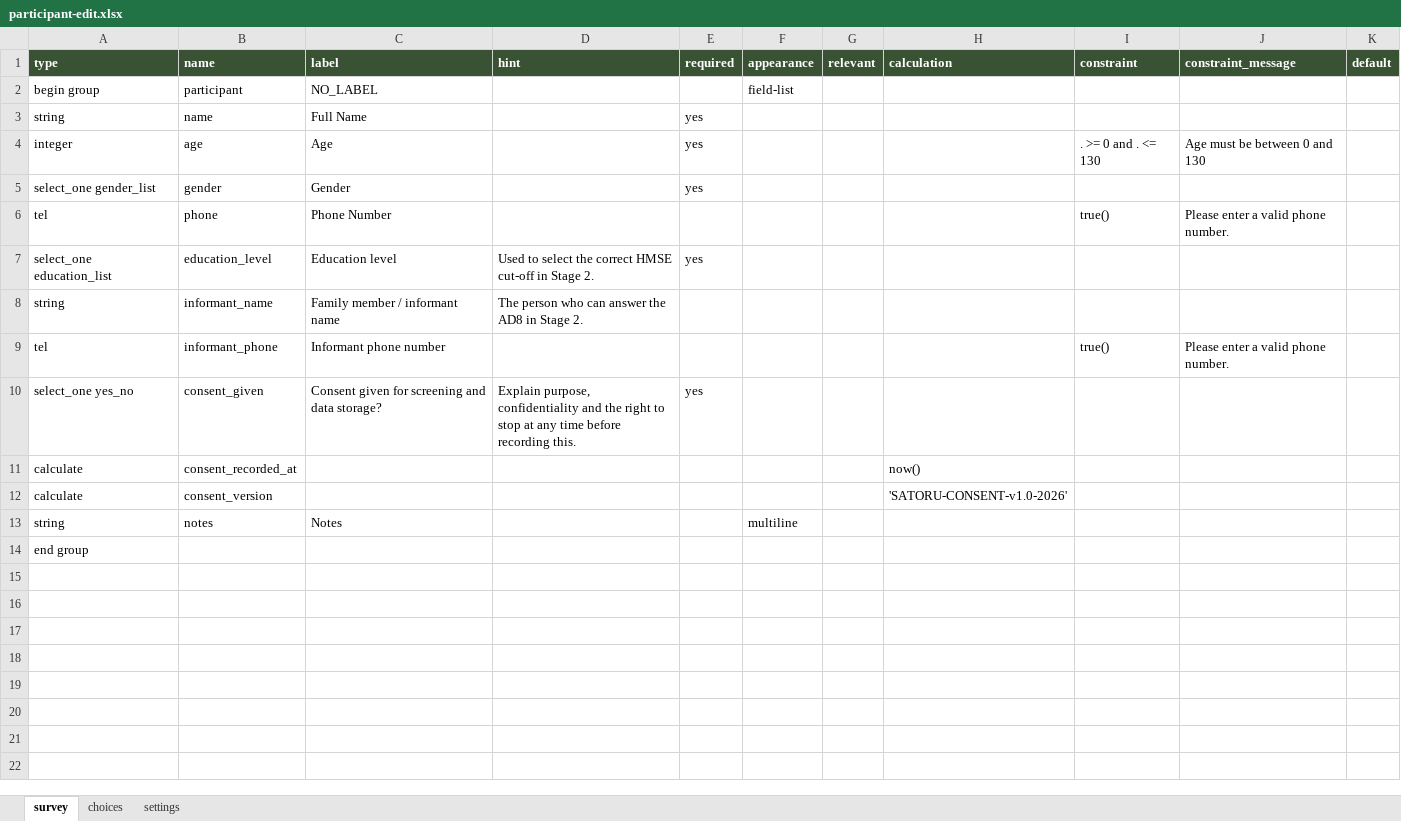
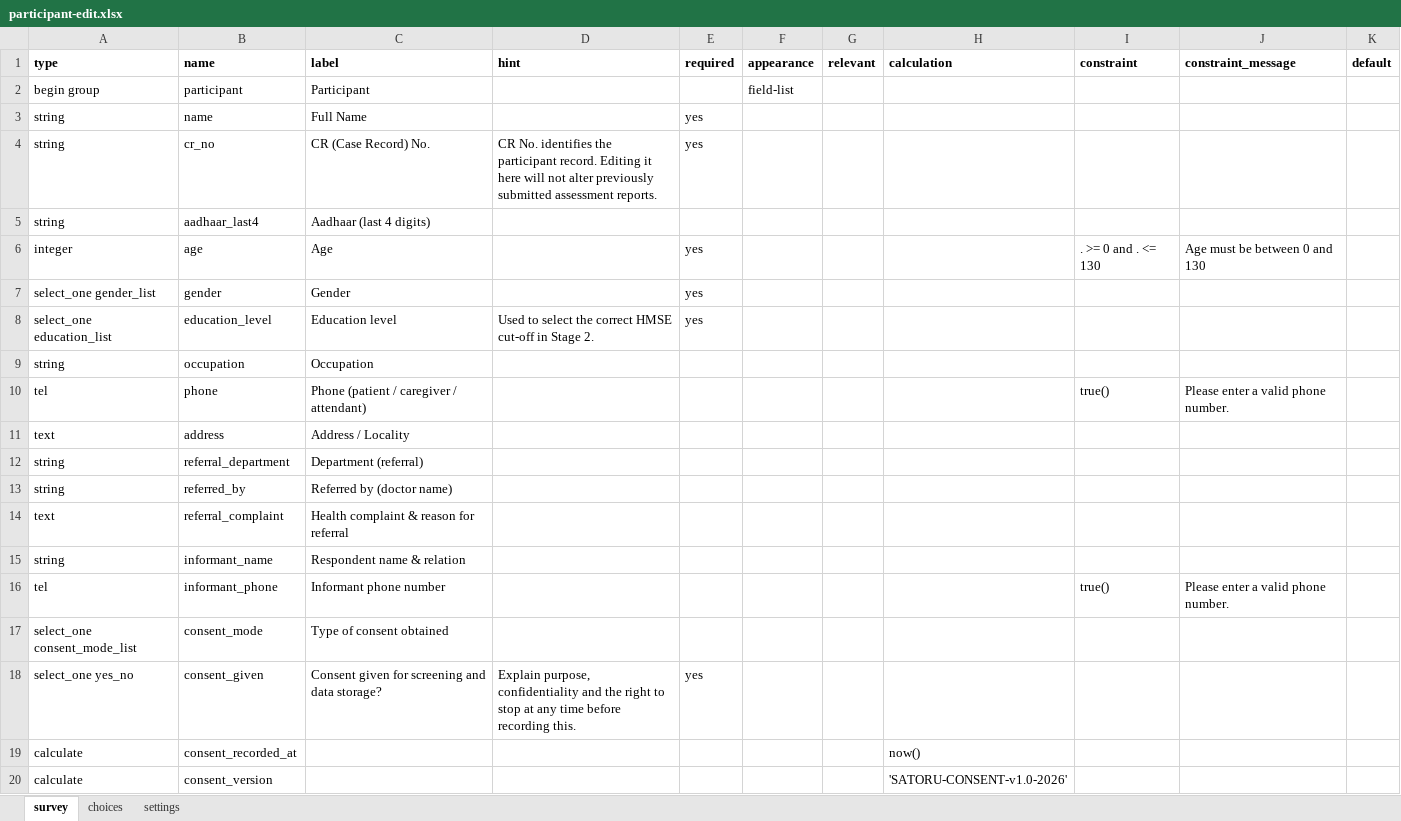
Before and after one commit to donthireddysaivarshini/satoruemr, an Excel workbook: forms/contact/participant-edit.xlsx, sheet survey, drawn as a sheet; only a part is shown; the shorter side is filled out with more unchanged rows; values as stored, in another font and other column widths than the file's, no borders; removed rows and columns are numbered as before the commit, all else as after; the diff names each change by its address in the sheet, - before the commit and + after, or states it on an @@ line.

```diff
--- a/forms/contact/participant-edit.xlsx (sheet survey)
+++ b/forms/contact/participant-edit.xlsx (sheet survey)
@@ A1:K1 fill: #3A5234 → none, text colour: #FFFFFF → black @@
-C2 (label): NO_LABEL
+C2 (label): Participant
+row 4: string | cr_no | CR (Case Record) No. | CR No. identifies the participant record. Editing it here will not alter previously submitted assessment reports. | yes
+row 5: string | aadhaar_last4 | Aadhaar (last 4 digits)
-row 6: tel | phone | Phone Number |  |  |  |  |  | true() | Please enter a valid phone number.
+row 9: string | occupation | Occupation
+row 10: tel | phone | Phone (patient / caregiver / attendant) |  |  |  |  |  | true() | Please enter a valid phone number.
+row 11: text | address | Address / Locality
+row 12: string | referral_department | Department (referral)
+row 13: string | referred_by | Referred by (doctor name)
+row 14: text | referral_complaint | Health complaint & reason for referral
-C15 (label): Family member / informant name
+C15 (label): Respondent name & relation
-D15 (hint): The person who can answer the AD8 in Stage 2.
+D15 (hint): (empty)
+row 17: select_one consent_mode_list | consent_mode | Type of consent obtained
```
Also changed, not shown: sheet choices, sheet settings, forms/contact/participant-create.xlsx, forms/contact/screening_camp-create.xlsx, 33 other files.
